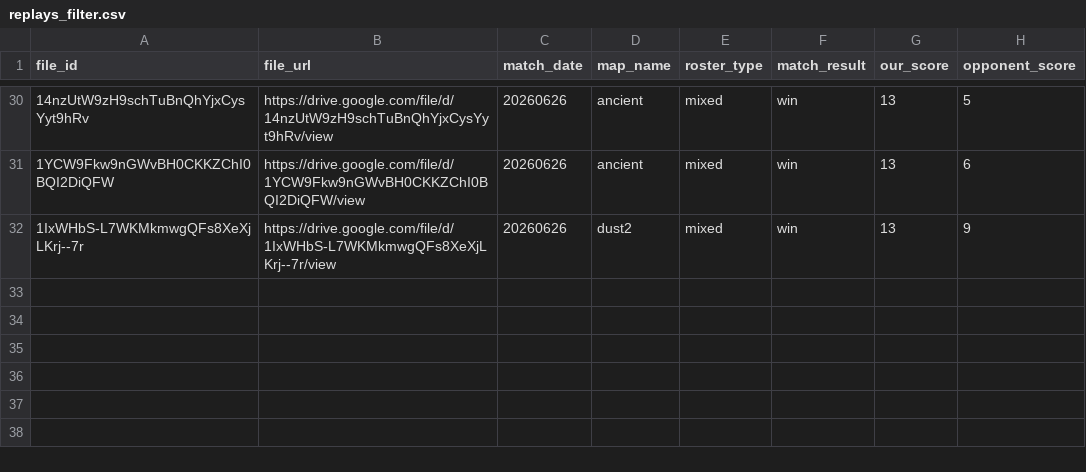
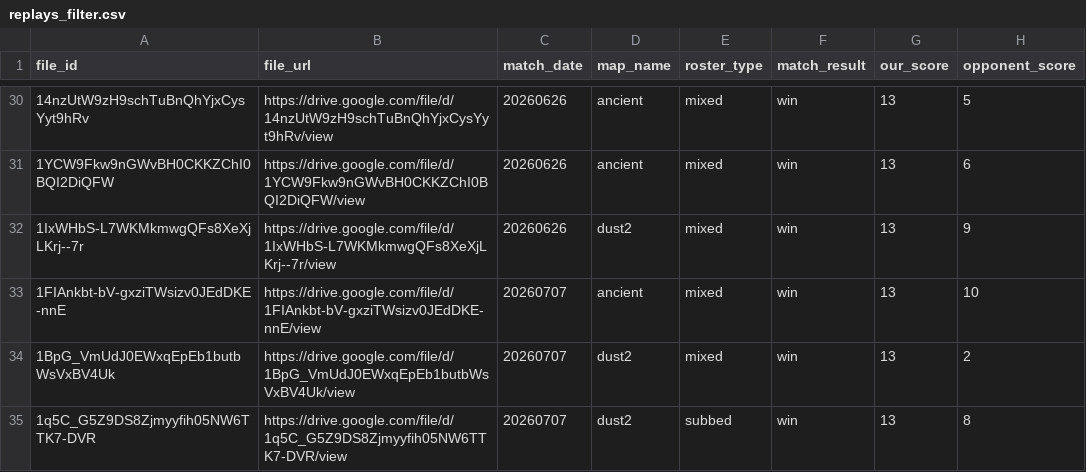
Before and after one commit to Rotch512/WOSTCS2, a CSV file: output/sheets/replays_filter.csv, drawn as a sheet; only a part is shown, gaps mark what is left out.

Commit message:
Update CS2 demo data

```diff
--- a/output/sheets/replays_filter.csv
+++ b/output/sheets/replays_filter.csv
@@ -32 +32,4 @@ file_id,file_url,match_date,map_name,roster_type,match_result,our_score,opponent
 1IxWHbS-L7WKMkmwgQFs8XeXjLKrj--7r,https://drive.google.com/file/d/1IxWHbS-L7WKMkmwgQFs8XeXjLKrj--7r/view,20260626,dust2,mixed,win,13,9
+1FIAnkbt-bV-gxziTWsizv0JEdDKE-nnE,https://drive.google.com/file/d/1FIAnkbt-bV-gxziTWsizv0JEdDKE-nnE/view,20260707,ancient,mixed,win,13,10
+1BpG_VmUdJ0EWxqEpEb1butbWsVxBV4Uk,https://drive.google.com/file/d/1BpG_VmUdJ0EWxqEpEb1butbWsVxBV4Uk/view,20260707,dust2,mixed,win,13,2
+1q5C_G5Z9DS8Zjmyyfih05NW6TTK7-DVR,https://drive.google.com/file/d/1q5C_G5Z9DS8Zjmyyfih05NW6TTK7-DVR/view,20260707,dust2,subbed,win,13,8
```
Also changed, not shown: output/sheets/roster.csv, 16 other files.
